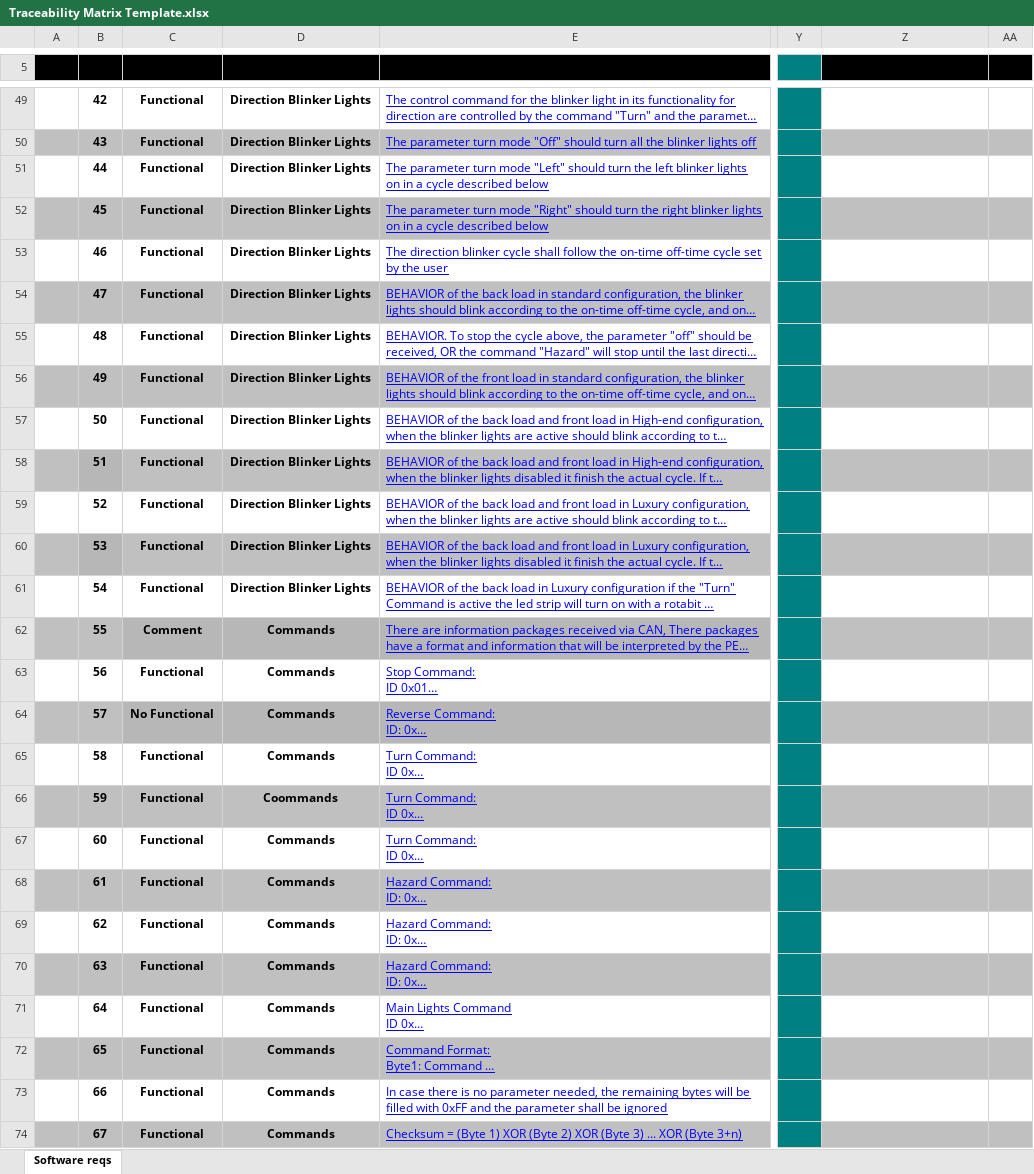
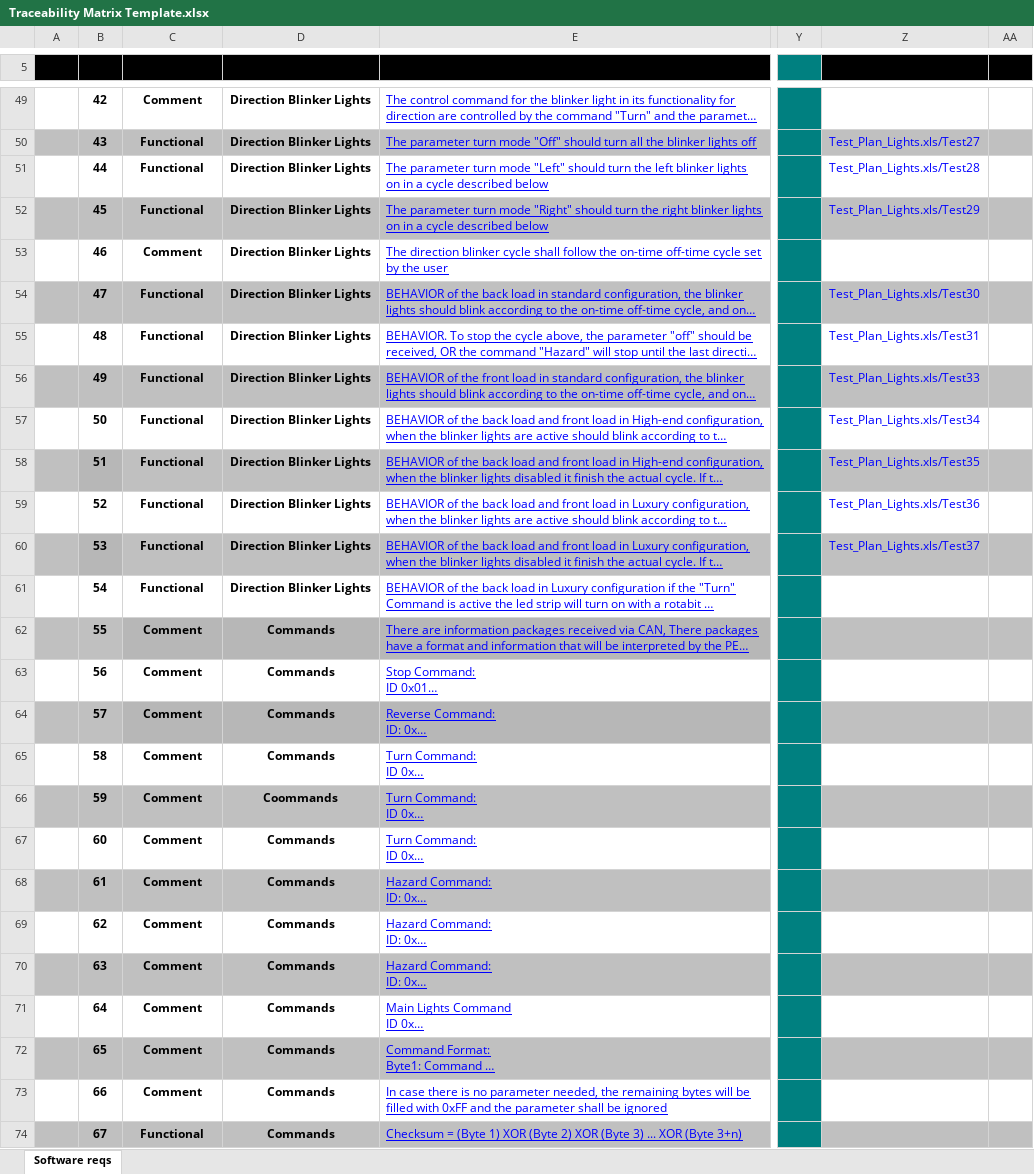
Before and after one commit to diegoe91/PFinal-BS_PELC, an Excel workbook: Docs/1.0 Requirements/Traceability Matrix Template.xlsx, sheet Software reqs, drawn as a sheet; only a part is shown, gaps mark what is left out; long unchanged cells end in …; values as stored, in another font and other column widths than the file's, no borders; charts and pictures and conditional formats not drawn; the diff covers the shown part only; the diff names each change by its address in the sheet, - before the commit and + after, or states it on an @@ line.

Commit message:
update traceability Matrix Template we add the tests traceability and addition of the tests in the Test_Plan_Lights.xlsx

```diff
--- a/Docs/1.0 Requirements/Traceability Matrix Template.xlsx (sheet Software reqs)
+++ b/Docs/1.0 Requirements/Traceability Matrix Template.xlsx (sheet Software reqs)
-C49: Functional
+C49: Comment
-Z50: (empty)
+Z50: Test_Plan_Lights.xls/Test27
-Z51: (empty)
+Z51: Test_Plan_Lights.xls/Test28
-Z52: (empty)
+Z52: Test_Plan_Lights.xls/Test29
-C53: Functional
+C53: Comment
-Z54: (empty)
+Z54: Test_Plan_Lights.xls/Test30
-Z55: (empty)
+Z55: Test_Plan_Lights.xls/Test31
-Z56: (empty)
+Z56: Test_Plan_Lights.xls/Test33
-Z57: (empty)
+Z57: Test_Plan_Lights.xls/Test34
-Z58: (empty)
+Z58: Test_Plan_Lights.xls/Test35
-Z59: (empty)
+Z59: Test_Plan_Lights.xls/Test36
-Z60: (empty)
+Z60: Test_Plan_Lights.xls/Test37
-C63: Functional
+C63: Comment
-C64: No Functional
+C64: Comment
-C65:C73: Functional
+C65:C73: Comment
```
Also changed, not shown: 28 edited cells elsewhere in this sheet, 2 other files.
